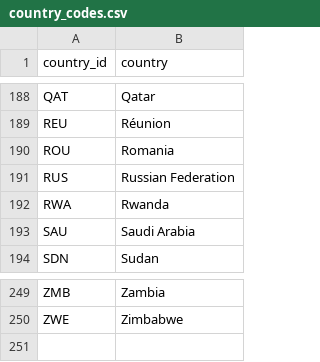
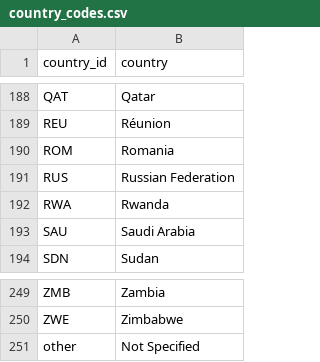
Before and after one commit to rutgers-bootcamp-team-5/project-3, a CSV file: data/country_codes.csv, drawn as a sheet; only a part is shown, gaps mark what is left out.

Commit message:
corrected code for Romania

```diff
--- a/data/country_codes.csv
+++ b/data/country_codes.csv
@@ -189,3 +189,3 @@ QAT,Qatar
 REU,Réunion
-ROU,Romania
+ROM,Romania
 RUS,Russian Federation
@@ -250 +250,2 @@ ZMB,Zambia
 ZWE,Zimbabwe
+other,Not Specified
```
